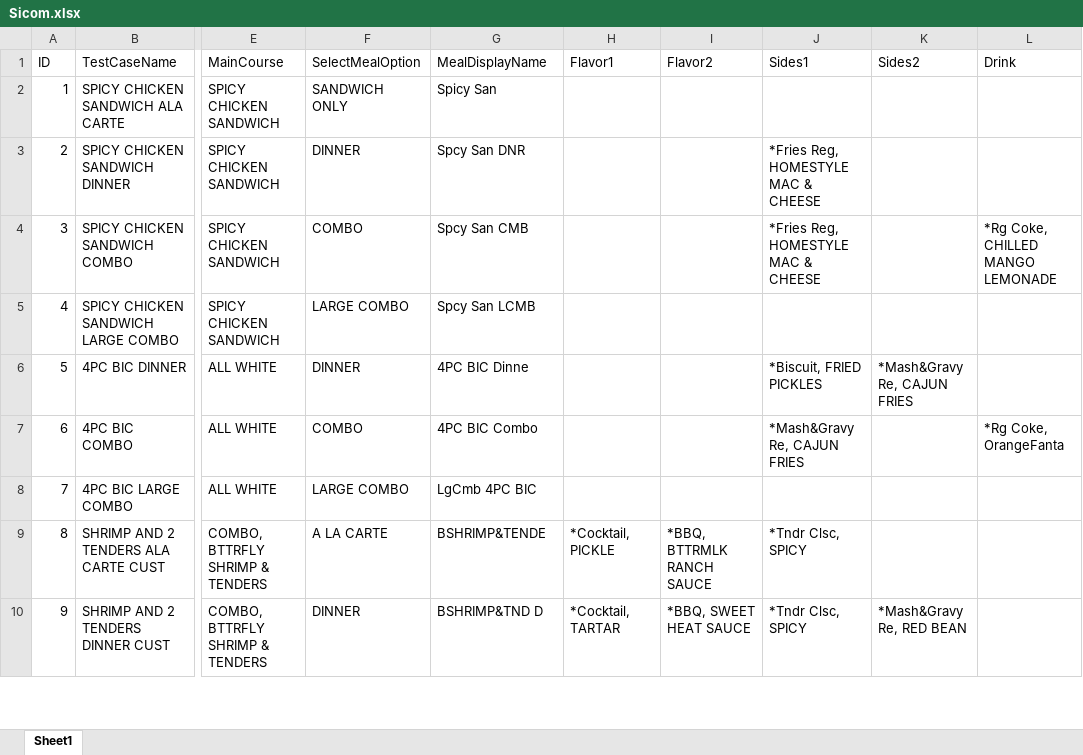
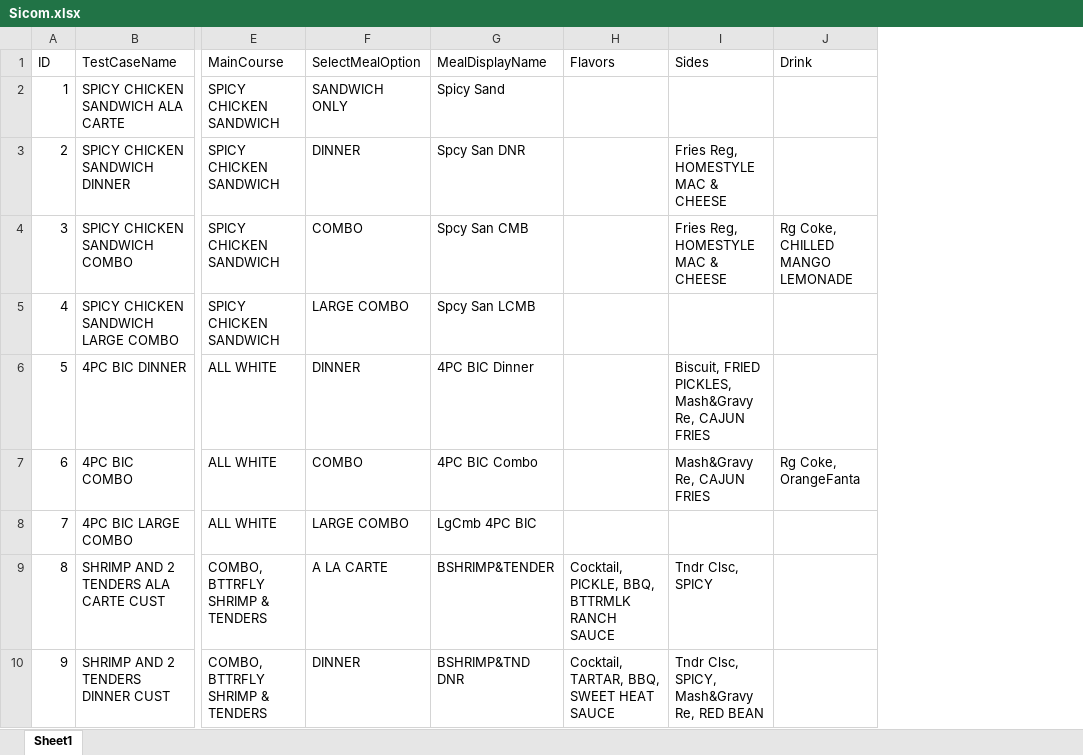
Before and after one commit to ikenchenbayev-rbi/eggplant, an Excel workbook: Popeyes.suite/Resources/Sicom.xlsx, sheet Sheet1, drawn as a sheet; only a part is shown, gaps mark what is left out; values as stored, in another font and other column widths than the file's, no borders; removed rows and columns are numbered as before the commit, all else as after; the diff covers the shown part only; the diff names each change by its address in the sheet, - before the commit and + after, or states it on an @@ line.

```diff
--- a/Popeyes.suite/Resources/Sicom.xlsx (sheet Sheet1)
+++ b/Popeyes.suite/Resources/Sicom.xlsx (sheet Sheet1)
-column H (Flavor1), rows 9-10: *Cocktail, PICKLE | *Cocktail, TARTAR
-column I (Flavor2), rows 9-10: *BBQ, BTTRMLK RANCH SAUCE | *BBQ, SWEET HEAT SAUCE
-column J (Sides1), rows 3-10: *Fries Reg, HOMESTYLE MAC & CHEESE | *Fries Reg, HOMESTYLE MAC & CHEESE |  | *Biscuit, FRIED PICKLES | *Mash&Gravy Re, CAJUN FRIES |  | *Tndr Clsc, SPICY | *Tndr Clsc, SPICY
-column K (Sides2), rows 6-10: *Mash&Gravy Re, CAJUN FRIES |  |  |  | *Mash&Gravy Re, RED BEAN
+column H (Flavors), rows 9-10: Cocktail, PICKLE, BBQ, BTTRMLK RANCH SAUCE | Cocktail, TARTAR, BBQ, SWEET HEAT SAUCE
+column I (Sides), rows 3-10: Fries Reg, HOMESTYLE MAC & CHEESE | Fries Reg, HOMESTYLE MAC & CHEESE |  | Biscuit, FRIED PICKLES, Mash&Gravy Re, CAJUN FRIES | Mash&Gravy Re, CAJUN FRIES |  | Tndr Clsc, SPICY | Tndr Clsc, SPICY, Mash&Gravy Re, RED BEAN
-G2 (MealDisplayName): Spicy San
+G2 (MealDisplayName): Spicy Sand
-J4 (Drink): *Rg Coke, CHILLED MANGO LEMONADE
+J4 (Drink): Rg Coke, CHILLED MANGO LEMONADE
-G6 (MealDisplayName): 4PC BIC Dinne
+G6 (MealDisplayName): 4PC BIC Dinner
-J7 (Drink): *Rg Coke, OrangeFanta
+J7 (Drink): Rg Coke, OrangeFanta
-G9 (MealDisplayName): BSHRIMP&TENDE
+G9 (MealDisplayName): BSHRIMP&TENDER
-G10 (MealDisplayName): BSHRIMP&TND D
+G10 (MealDisplayName): BSHRIMP&TND DNR
```
Also changed, not shown: 11 edited cells elsewhere in this sheet, 17 other files.
